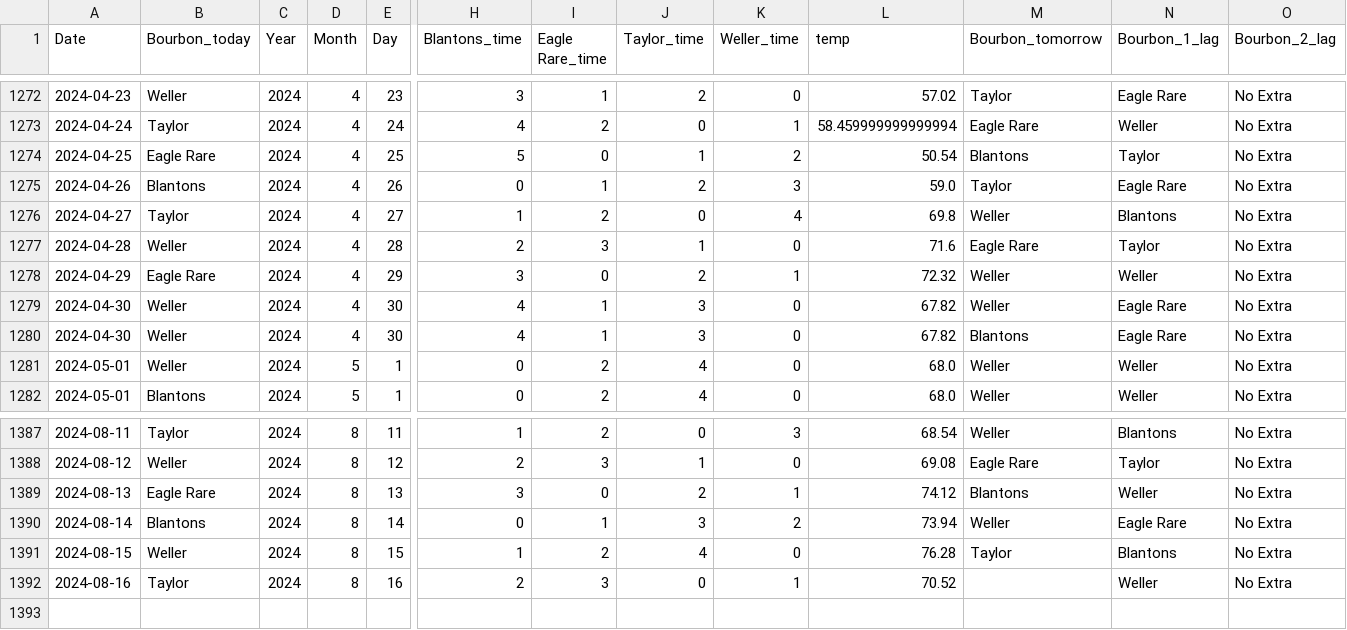
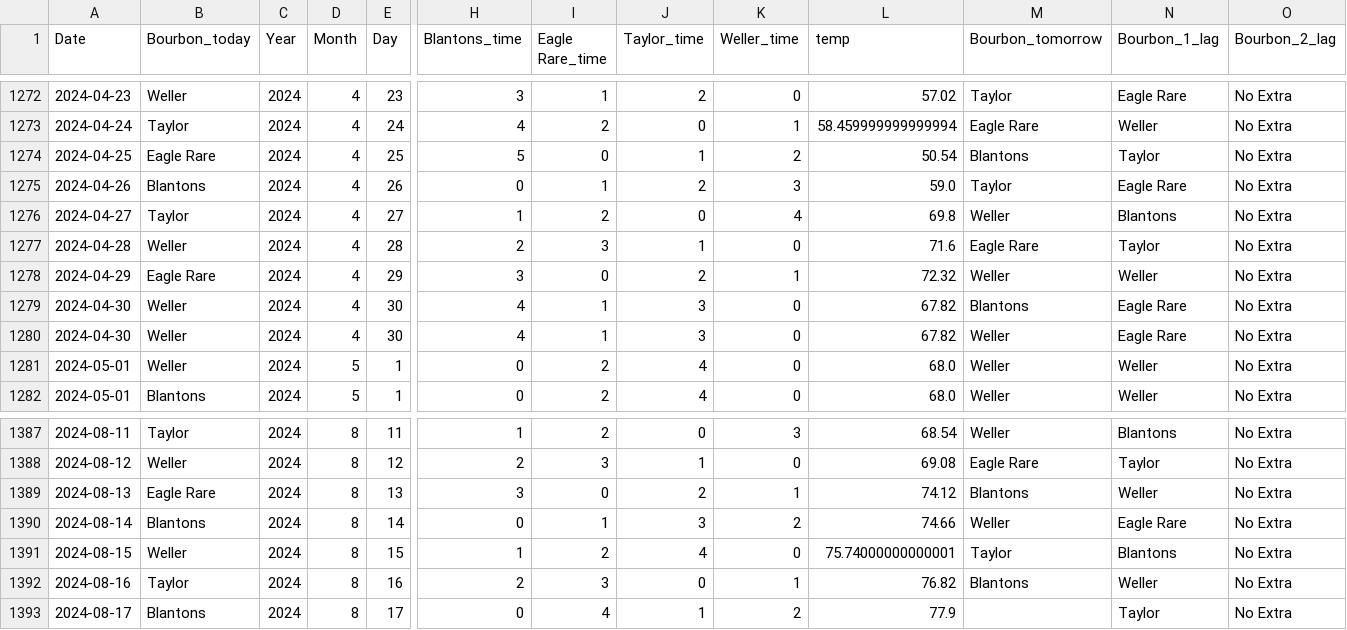
Before and after one commit to treywood10/BTB_Project, a CSV file: bourbon_data.csv, drawn as a sheet; only a part is shown, gaps mark what is left out; rows hold the shown columns only; the diff names each change by its address in the sheet, - before the commit and + after, or states it on an @@ line.

Commit message:
update data

```diff
--- a/bourbon_data.csv
+++ b/bourbon_data.csv
@@ row 1280 moved to row 1279: 2024-04-30 @@
-L1390 (temp): 73.94
+L1390 (temp): 74.66
-L1391 (temp): 76.28
+L1391 (temp): 75.74000000000001
-L1392 (temp): 70.52
+L1392 (temp): 76.82
-M1392 (Bourbon_tomorrow): (empty)
+M1392 (Bourbon_tomorrow): Blantons
+row 1393: 2024-08-17 | Blantons | 2024 | 8 | 17 | 0 | 4 | 1 | 2 | 77.9 |  | Taylor | No Extra
```
Also changed, not shown: historical_model_comparisons.csv, 3 other files.
